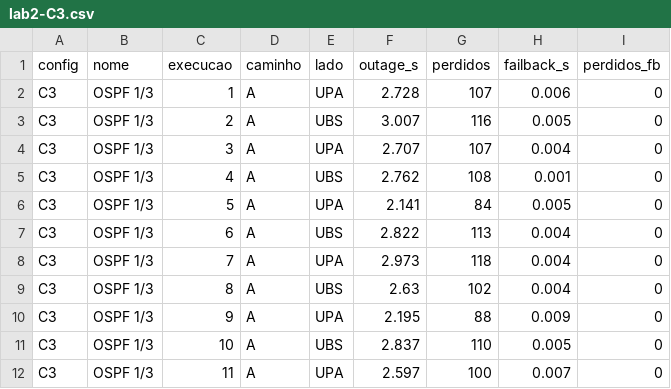
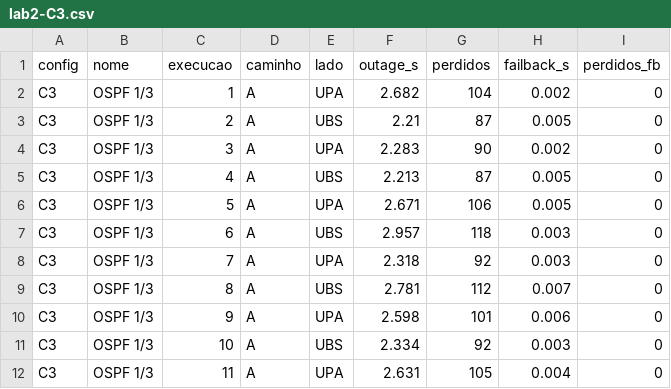
Before and after one commit to vincedev456/tcc-ubs-upa, a CSV file: 4 laboratorios linux/dados/lab2-C3.csv, drawn as a sheet; only a part is shown; the diff covers the shown part only.

```diff
--- a/4 laboratorios linux/dados/lab2-C3.csv
+++ b/4 laboratorios linux/dados/lab2-C3.csv
@@ -1,12 +1,12 @@
 config,nome,execucao,caminho,lado,outage_s,perdidos,failback_s,perdidos_fb
-C3,OSPF 1/3,1,A,UPA,2.728,107,0.006,0
-C3,OSPF 1/3,2,A,UBS,3.007,116,0.005,0
-C3,OSPF 1/3,3,A,UPA,2.707,107,0.004,0
-C3,OSPF 1/3,4,A,UBS,2.762,108,0.001,0
-C3,OSPF 1/3,5,A,UPA,2.141,84,0.005,0
-C3,OSPF 1/3,6,A,UBS,2.822,113,0.004,0
-C3,OSPF 1/3,7,A,UPA,2.973,118,0.004,0
-C3,OSPF 1/3,8,A,UBS,2.63,102,0.004,0
-C3,OSPF 1/3,9,A,UPA,2.195,88,0.009,0
-C3,OSPF 1/3,10,A,UBS,2.837,110,0.005,0
-C3,OSPF 1/3,11,A,UPA,2.597,100,0.007,0
+C3,OSPF 1/3,1,A,UPA,2.682,104,0.002,0
+C3,OSPF 1/3,2,A,UBS,2.21,87,0.005,0
+C3,OSPF 1/3,3,A,UPA,2.283,90,0.002,0
+C3,OSPF 1/3,4,A,UBS,2.213,87,0.005,0
+C3,OSPF 1/3,5,A,UPA,2.671,106,0.005,0
+C3,OSPF 1/3,6,A,UBS,2.957,118,0.003,0
+C3,OSPF 1/3,7,A,UPA,2.318,92,0.003,0
+C3,OSPF 1/3,8,A,UBS,2.781,112,0.007,0
+C3,OSPF 1/3,9,A,UPA,2.598,101,0.006,0
+C3,OSPF 1/3,10,A,UBS,2.334,92,0.003,0
+C3,OSPF 1/3,11,A,UPA,2.631,105,0.004,0
```
Also changed, not shown: 29 edited cells elsewhere in this file, 4 laboratorios linux/dados/lab2-C1.csv, 4 laboratorios linux/dados/lab2-C2.csv, 14 other files.
